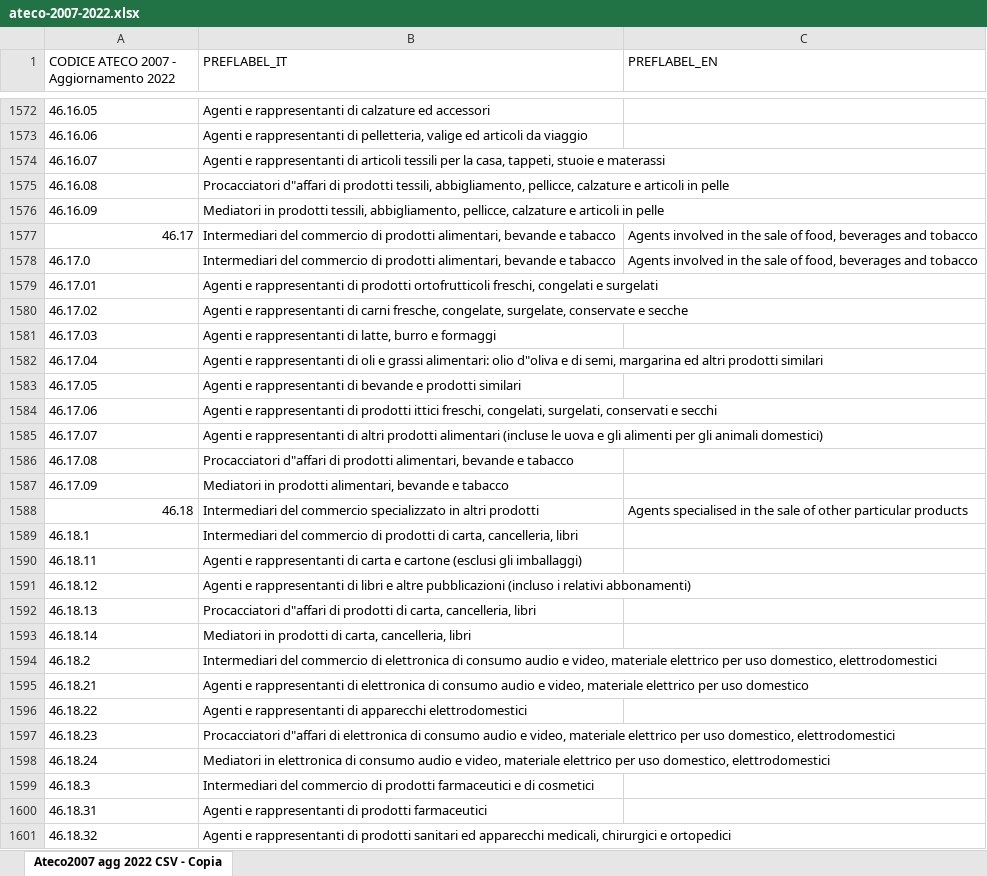
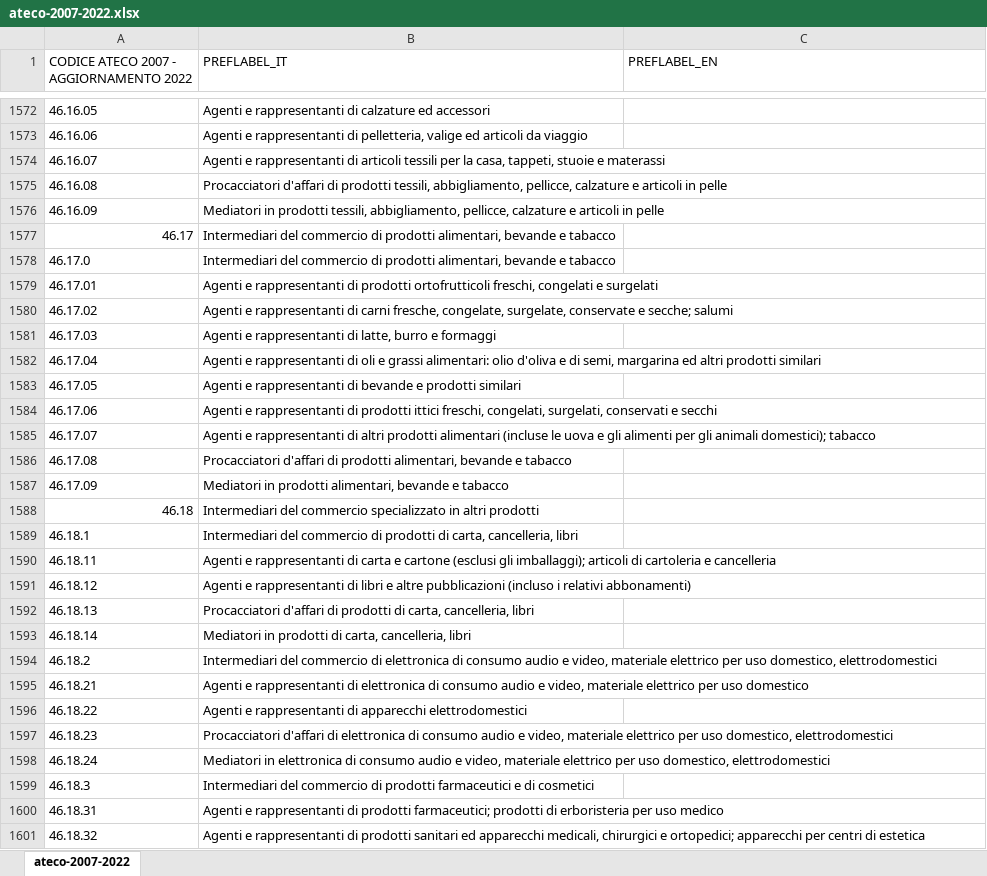
Before and after one commit to istat/ndc-ontologie-vocabolari-controllati, an Excel workbook: assets/controlled-vocabularies/classifications-for-organizations/ateco-2007-2022/ateco-2007-2022.xlsx, sheet ateco-2007-2022, drawn as a sheet; only a part is shown, gaps mark what is left out; values as stored, in another font and other column widths than the file's, no cell formats; the diff covers the shown part only; the diff names each change by its address in the sheet, - before the commit and + after, or states it on an @@ line.

Commit message:
Ateco 2007 - aggiornamento 2022 (#26)
* Ateco 2025

Aggiornamento osservazioni del 24-07-25 per ateco 2025

* Aggiornamento ateco2025

Modifica file .ttl per ateco2025

* Ateco 2007 - aggiornamento 2022

Aggiornamento files .ttl, .csv e .xlsx per ateco 2007 - aggiornamento 2022

```diff
--- a/assets/controlled-vocabularies/classifications-for-organizations/ateco-2007-2022/ateco-2007-2022.xlsx (sheet ateco-2007-2022)
+++ b/assets/controlled-vocabularies/classifications-for-organizations/ateco-2007-2022/ateco-2007-2022.xlsx (sheet ateco-2007-2022)
-sheet tab: Ateco2007 agg 2022 CSV - Copia
+sheet tab: ateco-2007-2022
-A1: CODICE ATECO 2007 - Aggiornamento 2022
+A1: CODICE ATECO 2007 - AGGIORNAMENTO 2022
-B1575 (PREFLABEL_IT): Procacciatori d"affari di prodotti…
+B1575 (PREFLABEL_IT): Procacciatori d'affari di prodotti…
-C1577:C1578 (PREFLABEL_EN): Agents involved in the sale of food, beverages and tobacco
+C1577:C1578 (PREFLABEL_EN): (empty)
-B1580 (PREFLABEL_IT): …conservate e secche
+B1580 (PREFLABEL_IT): …conservate e secche; salumi
-B1582 (PREFLABEL_IT): …alimentari: olio d"oliva e di…
+B1582 (PREFLABEL_IT): …alimentari: olio d'oliva e di…
-B1585 (PREFLABEL_IT): …gli animali domestici)
+B1585 (PREFLABEL_IT): …gli animali domestici); tabacco
-B1586 (PREFLABEL_IT): Procacciatori d"affari di prodotti…
+B1586 (PREFLABEL_IT): Procacciatori d'affari di prodotti…
-C1588 (PREFLABEL_EN): Agents specialised in the sale of other particular products
+C1588 (PREFLABEL_EN): (empty)
-B1590 (PREFLABEL_IT): …(esclusi gli imballaggi)
+B1590 (PREFLABEL_IT): …(esclusi gli imballaggi); articoli di cartoleria e cancelleria
-B1592 (PREFLABEL_IT): Procacciatori d"affari di prodotti…
+B1592 (PREFLABEL_IT): Procacciatori d'affari di prodotti…
-B1597 (PREFLABEL_IT): Procacciatori d"affari di elettronica…
+B1597 (PREFLABEL_IT): Procacciatori d'affari di elettronica…
-B1600 (PREFLABEL_IT): …di prodotti farmaceutici
+B1600 (PREFLABEL_IT): …di prodotti farmaceutici; prodotti di erboristeria per uso medico
-B1601 (PREFLABEL_IT): …chirurgici e ortopedici
+B1601 (PREFLABEL_IT): …chirurgici e ortopedici; apparecchi per centri di estetica
```
Also changed, not shown: 1966 edited cells elsewhere in this sheet, cell formats, 2 other files.
